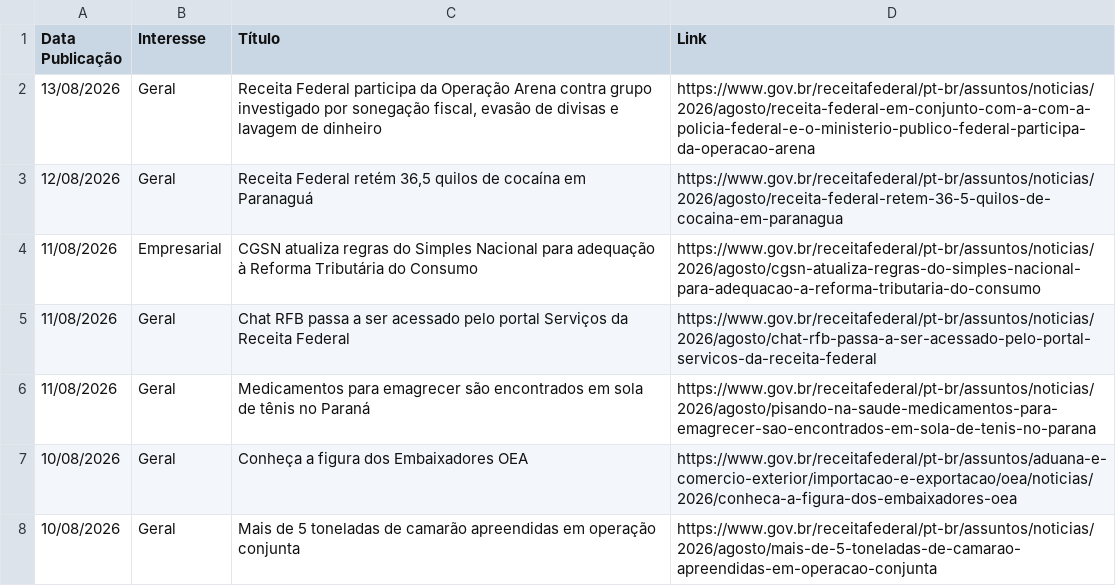
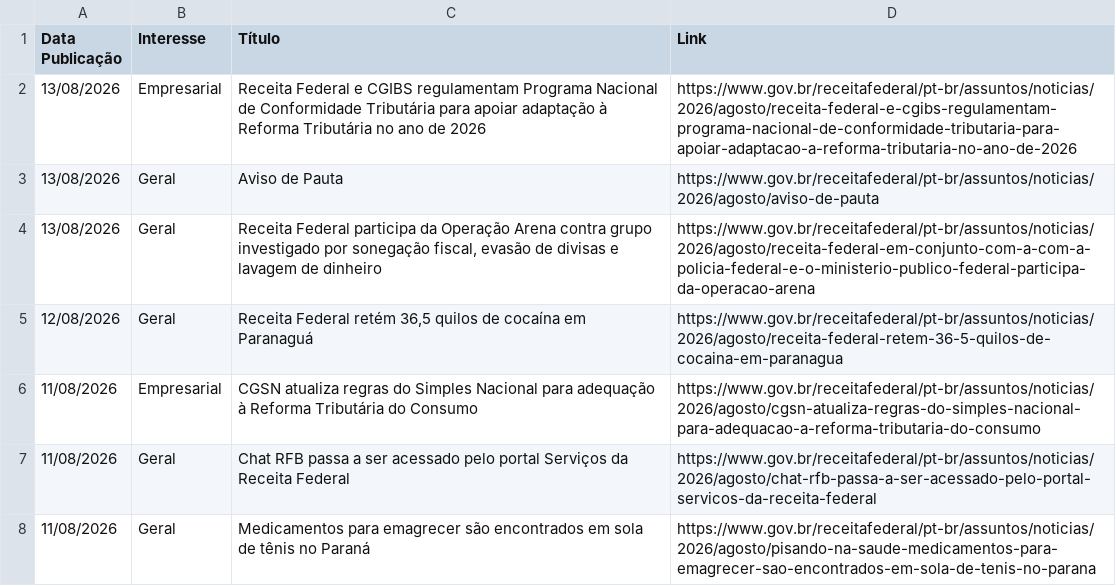
Before and after one commit to suporteagyle/automacao-receita, a CSV file: noticias_receita.csv, drawn as a sheet; only a part is shown; the shorter side is filled out with more unchanged rows.

```diff
--- a/noticias_receita.csv
+++ b/noticias_receita.csv
@@ -1,2 +1,4 @@
 Data Publicação,Interesse,Título,Link
+13/08/2026,Empresarial,Receita Federal e CGIBS regulamentam Programa Nacional de Conformidade Tributária para apoiar adaptação à Reforma Tributária no ano de 2026,https://www.gov.br/receitafederal/pt-br/assuntos/noticias/2026/agosto/receita-federal-e-cgibs-regulamentam-programa-nacional-de-conformidade-tributaria-para-apoiar-adaptacao-a-reforma-tributaria-no-ano-de-2026
+13/08/2026,Geral,Aviso de Pauta,https://www.gov.br/receitafederal/pt-br/assuntos/noticias/2026/agosto/aviso-de-pauta
 13/08/2026,Geral,"Receita Federal participa da Operação Arena contra grupo investigado por sonegação fiscal, evasão de divisas e lavagem de dinheiro",https://www.gov.br/receitafederal/pt-br/assuntos/noticias/2026/agosto/receita-federal-em-conjunto-com-a-com-a-policia-federal-e-o-ministerio-publico-federal-participa-da-operacao-arena
```
